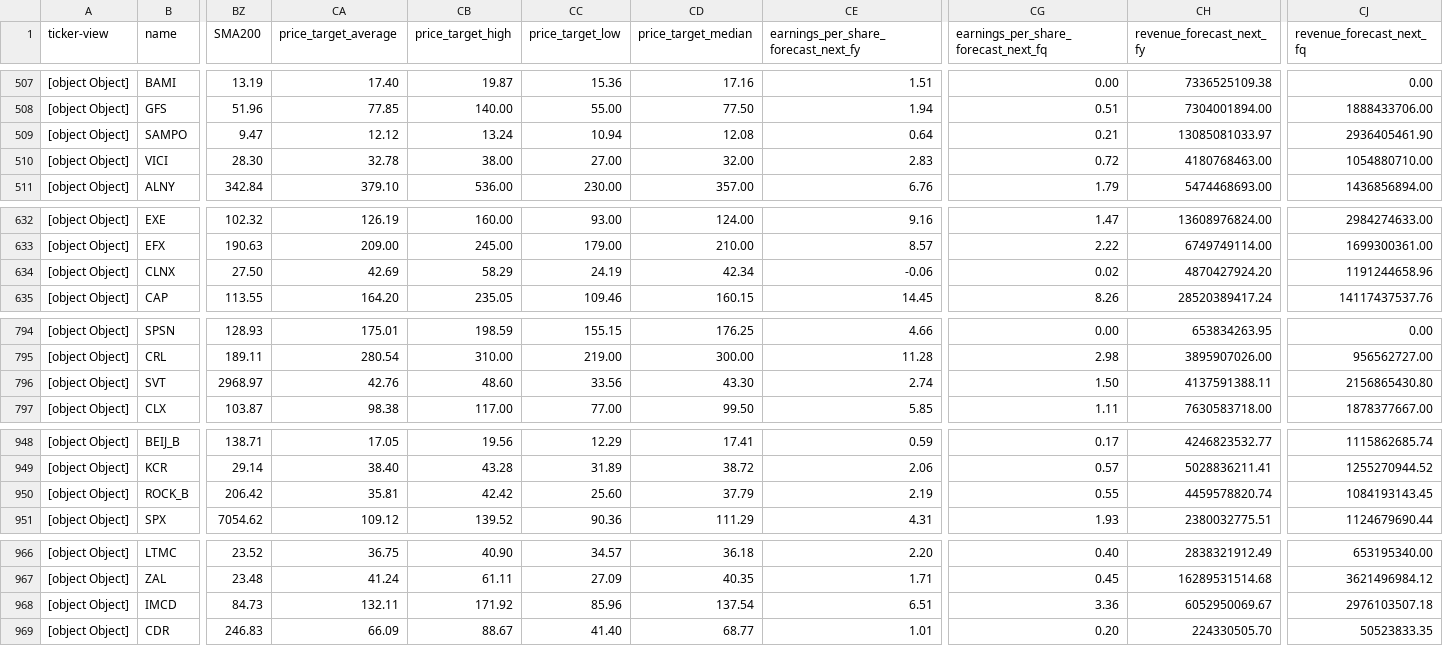
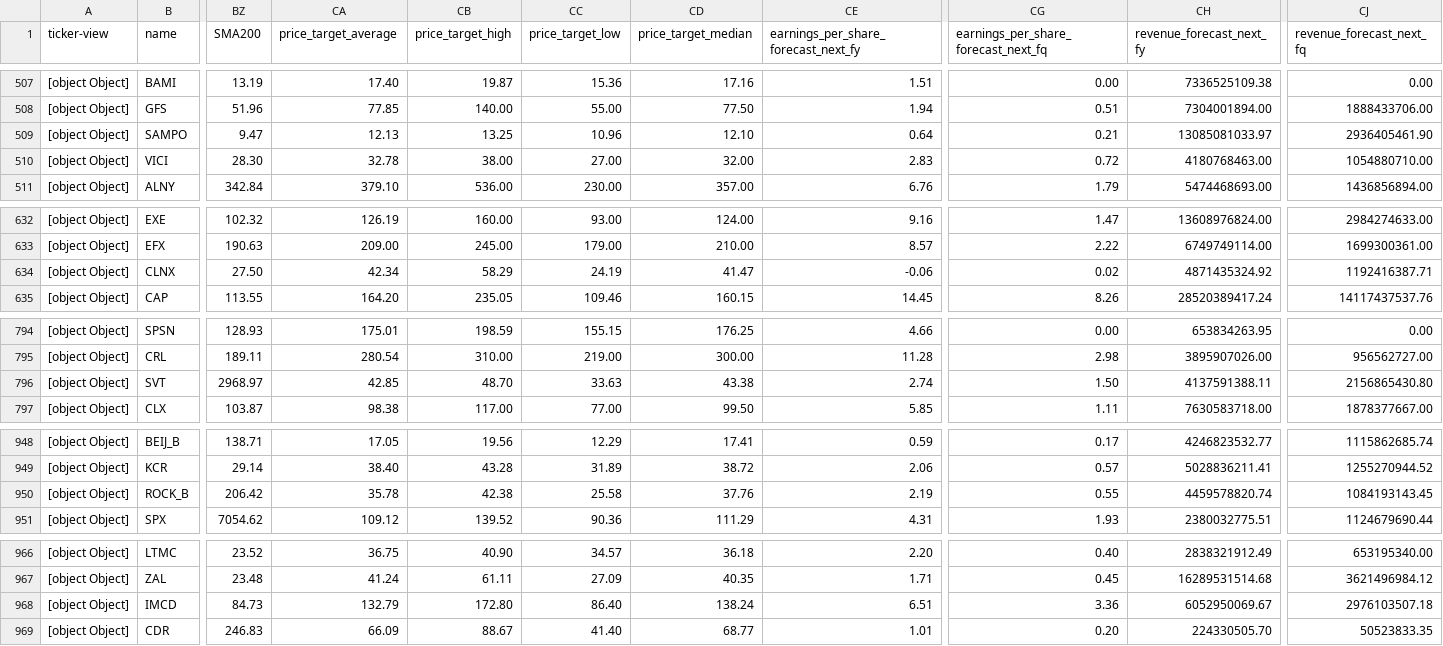
Before and after one commit to amonbts/stock, a CSV file: storage/tradingview_CUSTOM_2026-32.csv, drawn as a sheet; only a part is shown, gaps mark what is left out; the diff covers the shown part only; the diff names each change by its address in the sheet, - before the commit and + after, or states it on an @@ line.

```diff
--- a/storage/tradingview_CUSTOM_2026-32.csv
+++ b/storage/tradingview_CUSTOM_2026-32.csv
-CA509 (price_target_average): 12.12
+CA509 (price_target_average): 12.13
-CB509 (price_target_high): 13.24
+CB509 (price_target_high): 13.25
-CC509 (price_target_low): 10.94
+CC509 (price_target_low): 10.96
-CD509 (price_target_median): 12.08
+CD509 (price_target_median): 12.10
-CA634 (price_target_average): 42.69
+CA634 (price_target_average): 42.34
-CD634 (price_target_median): 42.34
+CD634 (price_target_median): 41.47
-CH634 (revenue_forecast_next_fy): 4870427924.20
+CH634 (revenue_forecast_next_fy): 4871435324.92
-CJ634 (revenue_forecast_next_fq): 1191244658.96
+CJ634 (revenue_forecast_next_fq): 1192416387.71
-CA796 (price_target_average): 42.76
+CA796 (price_target_average): 42.85
-CB796 (price_target_high): 48.60
+CB796 (price_target_high): 48.70
-CC796 (price_target_low): 33.56
+CC796 (price_target_low): 33.63
-CD796 (price_target_median): 43.30
+CD796 (price_target_median): 43.38
-CA950 (price_target_average): 35.81
+CA950 (price_target_average): 35.78
-CB950 (price_target_high): 42.42
+CB950 (price_target_high): 42.38
-CC950 (price_target_low): 25.60
+CC950 (price_target_low): 25.58
-CD950 (price_target_median): 37.79
+CD950 (price_target_median): 37.76
-CA968 (price_target_average): 132.11
+CA968 (price_target_average): 132.79
-CB968 (price_target_high): 171.92
+CB968 (price_target_high): 172.80
-CC968 (price_target_low): 85.96
+CC968 (price_target_low): 86.40
-CD968 (price_target_median): 137.54
+CD968 (price_target_median): 138.24
```
Also changed, not shown: 71 edited cells elsewhere in this file, 1 other file.
